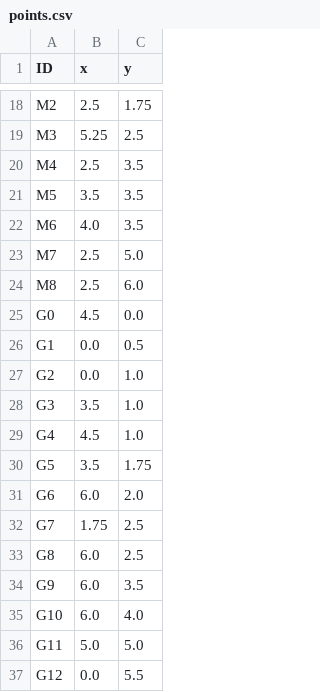
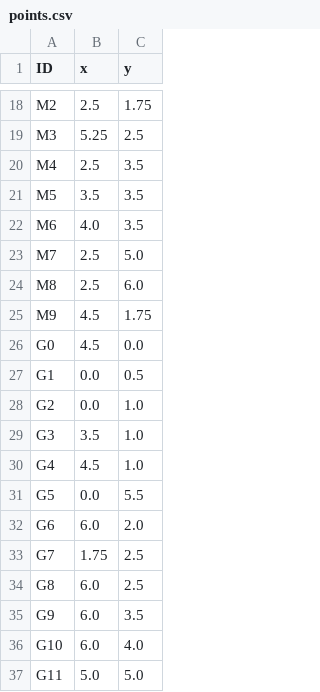
Before and after one commit to silvia-bertoluzza/BioNetFlux, a CSV file: src/bionetflux/geometry/maze_1_data/points.csv, drawn as a sheet; only a part is shown, gaps mark what is left out.

```diff
--- a/src/bionetflux/geometry/maze_1_data/points.csv
+++ b/src/bionetflux/geometry/maze_1_data/points.csv
@@ -24,2 +24,3 @@ M7,2.5,5.0
 M8,2.5,6.0
+M9,4.5,1.75
 G0,4.5,0.0
@@ -29,3 +30,3 @@ G3,3.5,1.0
 G4,4.5,1.0
-G5,3.5,1.75
+G5,0.0,5.5
 G6,6.0,2.0
@@ -36,2 +37 @@ G10,6.0,4.0
 G11,5.0,5.0
-G12,0.0,5.5
```
Also changed, not shown: src/bionetflux/geometry/maze_1_data/lines.csv, 4 other files.
